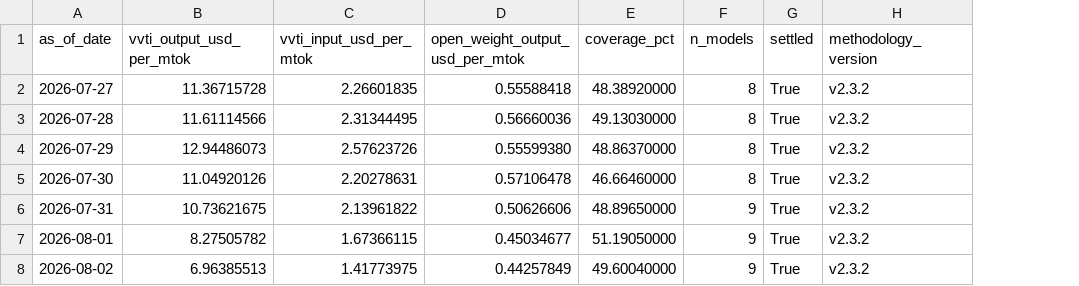
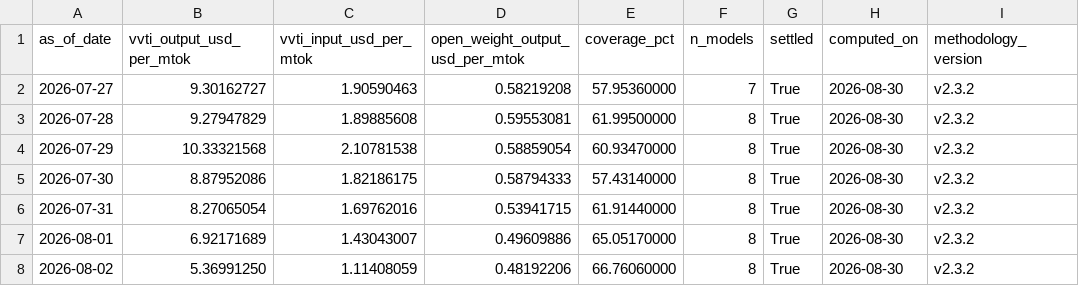
Before and after one commit to ccir-index/ccir-site, a CSV file: src/data/vvti_daily.csv, drawn as a sheet; only a part is shown; the diff covers the shown part only; the diff names each change by its address in the sheet, - before the commit and + after, or states it on an @@ line.

```diff
--- a/src/data/vvti_daily.csv
+++ b/src/data/vvti_daily.csv
+column H (computed_on), rows 2-8: all 2026-08-30
-B2 (vvti_output_usd_per_mtok): 11.36715728
+B2 (vvti_output_usd_per_mtok): 9.30162727
-C2 (vvti_input_usd_per_mtok): 2.26601835
+C2 (vvti_input_usd_per_mtok): 1.90590463
-D2 (open_weight_output_usd_per_mtok): 0.55588418
+D2 (open_weight_output_usd_per_mtok): 0.58219208
-E2 (coverage_pct): 48.38920000
+E2 (coverage_pct): 57.95360000
-F2 (n_models): 8
+F2 (n_models): 7
-B3 (vvti_output_usd_per_mtok): 11.61114566
+B3 (vvti_output_usd_per_mtok): 9.27947829
-C3 (vvti_input_usd_per_mtok): 2.31344495
+C3 (vvti_input_usd_per_mtok): 1.89885608
-D3 (open_weight_output_usd_per_mtok): 0.56660036
+D3 (open_weight_output_usd_per_mtok): 0.59553081
-E3 (coverage_pct): 49.13030000
+E3 (coverage_pct): 61.99500000
-B4 (vvti_output_usd_per_mtok): 12.94486073
+B4 (vvti_output_usd_per_mtok): 10.33321568
-C4 (vvti_input_usd_per_mtok): 2.57623726
+C4 (vvti_input_usd_per_mtok): 2.10781538
-D4 (open_weight_output_usd_per_mtok): 0.55599380
+D4 (open_weight_output_usd_per_mtok): 0.58859054
-E4 (coverage_pct): 48.86370000
+E4 (coverage_pct): 60.93470000
-B5 (vvti_output_usd_per_mtok): 11.04920126
+B5 (vvti_output_usd_per_mtok): 8.87952086
-C5 (vvti_input_usd_per_mtok): 2.20278631
+C5 (vvti_input_usd_per_mtok): 1.82186175
-D5 (open_weight_output_usd_per_mtok): 0.57106478
+D5 (open_weight_output_usd_per_mtok): 0.58794333
-E5 (coverage_pct): 46.66460000
+E5 (coverage_pct): 57.43140000
-B6 (vvti_output_usd_per_mtok): 10.73621675
+B6 (vvti_output_usd_per_mtok): 8.27065054
-C6 (vvti_input_usd_per_mtok): 2.13961822
+C6 (vvti_input_usd_per_mtok): 1.69762016
-D6 (open_weight_output_usd_per_mtok): 0.50626606
+D6 (open_weight_output_usd_per_mtok): 0.53941715
-E6 (coverage_pct): 48.89650000
+E6 (coverage_pct): 61.91440000
-F6:F8 (n_models): 9
+F6:F8 (n_models): 8
-B7 (vvti_output_usd_per_mtok): 8.27505782
+B7 (vvti_output_usd_per_mtok): 6.92171689
-C7 (vvti_input_usd_per_mtok): 1.67366115
+C7 (vvti_input_usd_per_mtok): 1.43043007
-D7 (open_weight_output_usd_per_mtok): 0.45034677
+D7 (open_weight_output_usd_per_mtok): 0.49609886
-E7 (coverage_pct): 51.19050000
+E7 (coverage_pct): 65.05170000
-B8 (vvti_output_usd_per_mtok): 6.96385513
+B8 (vvti_output_usd_per_mtok): 5.36991250
-C8 (vvti_input_usd_per_mtok): 1.41773975
+C8 (vvti_input_usd_per_mtok): 1.11408059
-D8 (open_weight_output_usd_per_mtok): 0.44257849
+D8 (open_weight_output_usd_per_mtok): 0.48192206
-E8 (coverage_pct): 49.60040000
+E8 (coverage_pct): 66.76060000
```
Also changed, not shown: 1 removed row and 122 edited cells elsewhere in this file, 1 other file.
